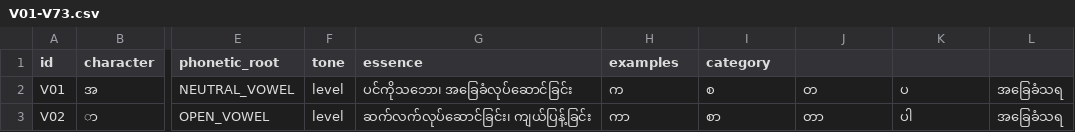
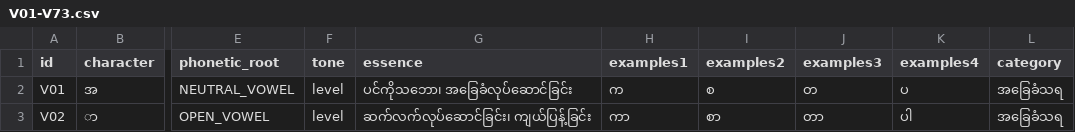
Before and after one commit to nyeinzawoo-notDev/Structural-Logic-Extraction-Framework, a CSV file: source_notes/၉၃+၇၃=၁၆၆/V01-V73.csv, drawn as a sheet; only a part is shown, gaps mark what is left out; the diff names each change by its address in the sheet, - before the commit and + after, or states it on an @@ line.

Commit message:
Update V01-V73.csv

```diff
--- a/source_notes/၉၃+၇၃=၁၆၆/V01-V73.csv
+++ b/source_notes/၉၃+၇၃=၁၆၆/V01-V73.csv
-H1: examples
+H1: examples1
-I1: category
+I1: examples2
-J1: (empty)
+J1: examples3
-K1: (empty)
+K1: examples4
-L1: (empty)
+L1: category
```
